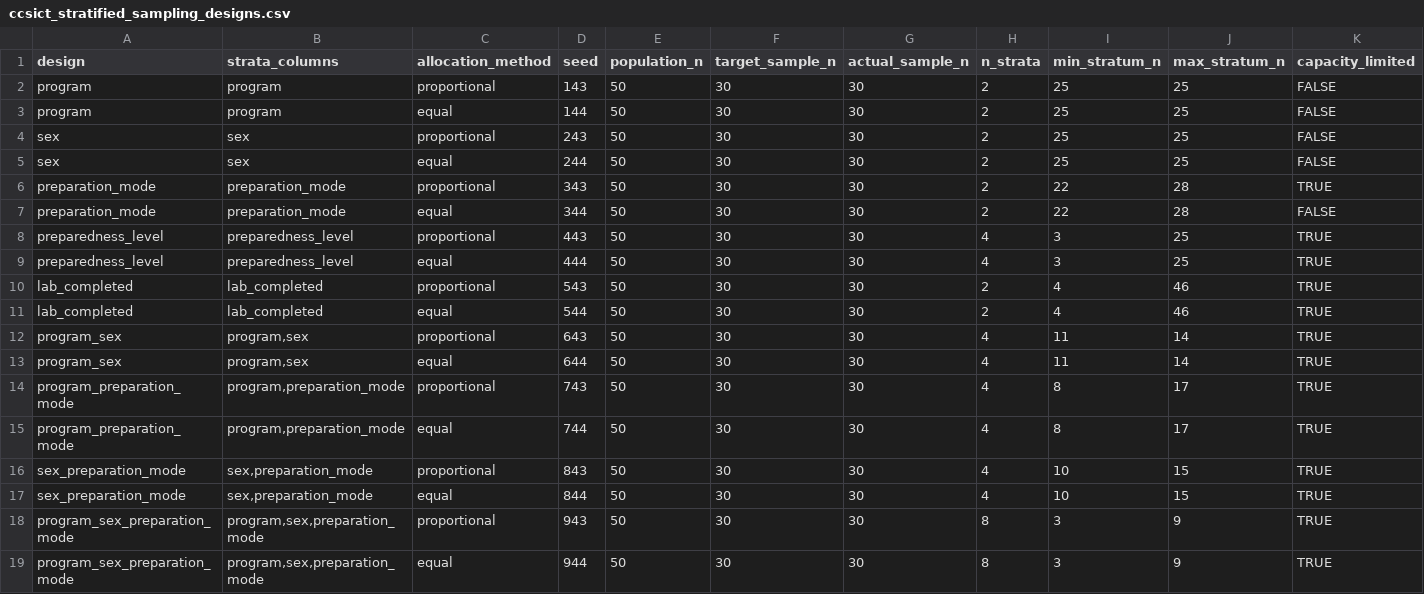
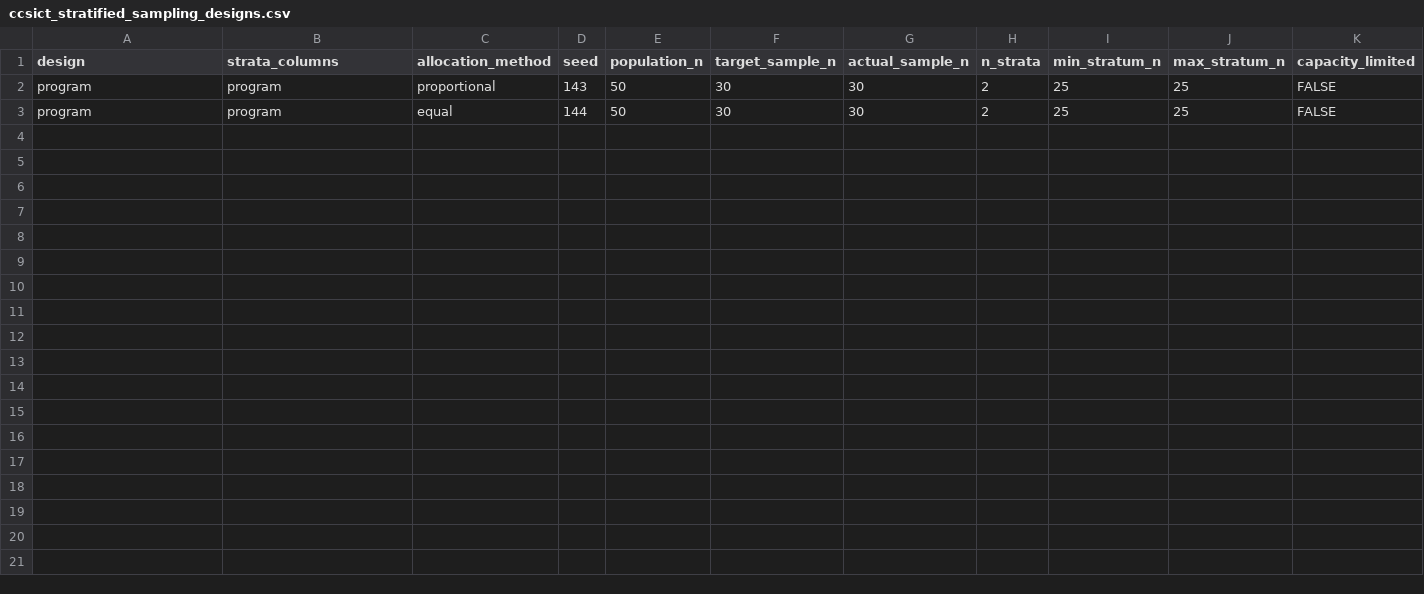
Before and after one commit to tanjifried/stats-stud, a CSV file: outputs/ccsict/tables/ccsict_stratified_sampling_designs.csv, drawn as a sheet; only a part is shown; rows hold the shown columns only; the diff names each change by its address in the sheet, - before the commit and + after, or states it on an @@ line.

```diff
--- a/outputs/ccsict/tables/ccsict_stratified_sampling_designs.csv
+++ b/outputs/ccsict/tables/ccsict_stratified_sampling_designs.csv
-row 4: sex | sex | proportional | 243 | 50 | 30 | 30 | 2 | 25 | 25 | FALSE
-row 5: sex | sex | equal | 244 | 50 | 30 | 30 | 2 | 25 | 25 | FALSE
-row 6: preparation_mode | preparation_mode | proportional | 343 | 50 | 30 | 30 | 2 | 22 | 28 | TRUE
-row 7: preparation_mode | preparation_mode | equal | 344 | 50 | 30 | 30 | 2 | 22 | 28 | FALSE
-row 8: preparedness_level | preparedness_level | proportional | 443 | 50 | 30 | 30 | 4 | 3 | 25 | TRUE
-row 9: preparedness_level | preparedness_level | equal | 444 | 50 | 30 | 30 | 4 | 3 | 25 | TRUE
-row 10: lab_completed | lab_completed | proportional | 543 | 50 | 30 | 30 | 2 | 4 | 46 | TRUE
-row 11: lab_completed | lab_completed | equal | 544 | 50 | 30 | 30 | 2 | 4 | 46 | TRUE
-row 12: program_sex | program,sex | proportional | 643 | 50 | 30 | 30 | 4 | 11 | 14 | TRUE
-row 13: program_sex | program,sex | equal | 644 | 50 | 30 | 30 | 4 | 11 | 14 | TRUE
-row 14: program_preparation_mode | program,preparation_mode | proportional | 743 | 50 | 30 | 30 | 4 | 8 | 17 | TRUE
-row 15: program_preparation_mode | program,preparation_mode | equal | 744 | 50 | 30 | 30 | 4 | 8 | 17 | TRUE
-row 16: sex_preparation_mode | sex,preparation_mode | proportional | 843 | 50 | 30 | 30 | 4 | 10 | 15 | TRUE
-row 17: sex_preparation_mode | sex,preparation_mode | equal | 844 | 50 | 30 | 30 | 4 | 10 | 15 | TRUE
-row 18: program_sex_preparation_mode | program,sex,preparation_mode | proportional | 943 | 50 | 30 | 30 | 8 | 3 | 9 | TRUE
-row 19: program_sex_preparation_mode | program,sex,preparation_mode | equal | 944 | 50 | 30 | 30 | 8 | 3 | 9 | TRUE
```
Also changed, not shown: outputs/ccsict/tables/ccsict_stratified_sampling_summary.csv, 17 other files.
